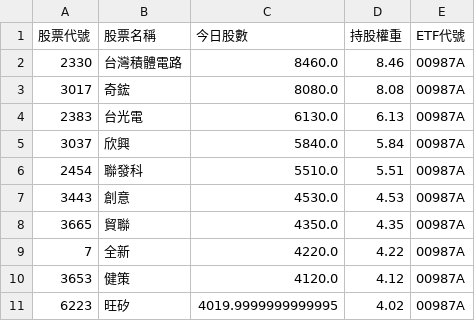
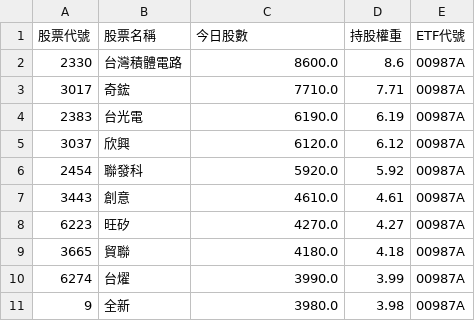
Before and after one commit to caesar263/my-etf-tracker, a CSV file: holdings_00987A.csv, drawn as a sheet.

```diff
--- a/holdings_00987A.csv
+++ b/holdings_00987A.csv
@@ -1,11 +1,11 @@
 股票代號,股票名稱,今日股數,持股權重,ETF代號
-2330,台灣積體電路,8460.0,8.46,00987A
-3017,奇鋐,8080.0,8.08,00987A
-2383,台光電,6130.0,6.13,00987A
-3037,欣興,5840.0,5.84,00987A
-2454,聯發科,5510.0,5.51,00987A
-3443,創意,4530.0,4.53,00987A
-3665,貿聯,4350.0,4.35,00987A
-7,全新,4220.0,4.22,00987A
-3653,健策,4120.0,4.12,00987A
-6223,旺矽,4019.9999999999995,4.02,00987A
+2330,台灣積體電路,8600.0,8.6,00987A
+3017,奇鋐,7710.0,7.71,00987A
+2383,台光電,6190.0,6.19,00987A
+3037,欣興,6120.0,6.12,00987A
+2454,聯發科,5920.0,5.92,00987A
+3443,創意,4610.0,4.61,00987A
+6223,旺矽,4270.0,4.27,00987A
+3665,貿聯,4180.0,4.18,00987A
+6274,台燿,3990.0,3.99,00987A
+9,全新,3980.0,3.98,00987A
```
Also changed, not shown: final_analysis.csv, holdings_00981A.csv, 14 other files.
